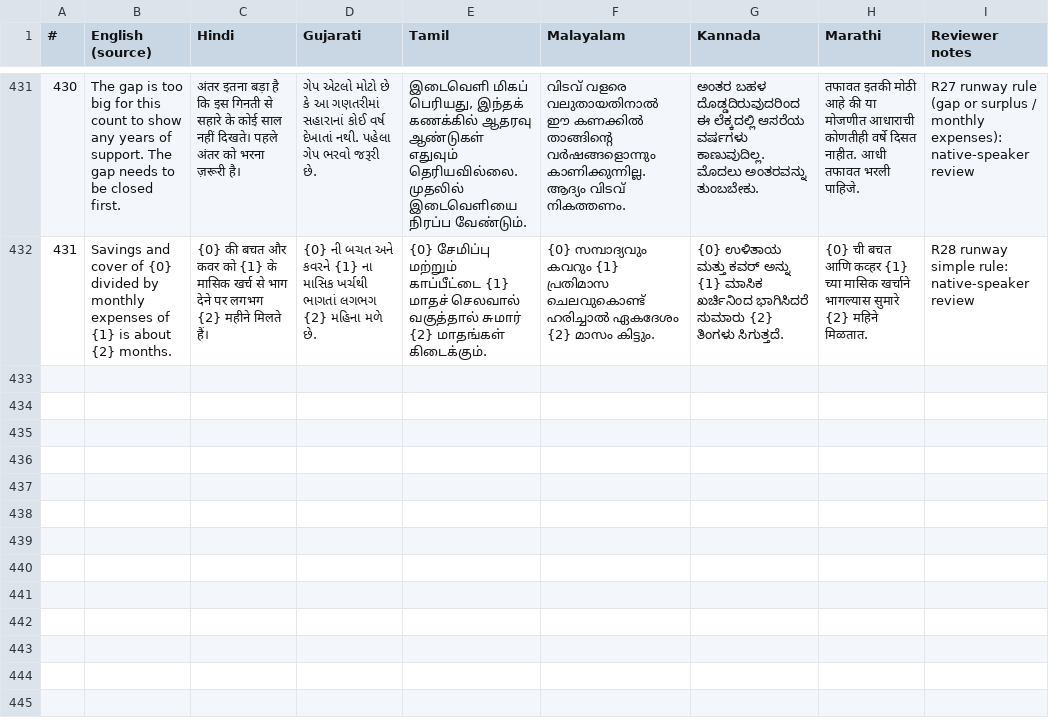
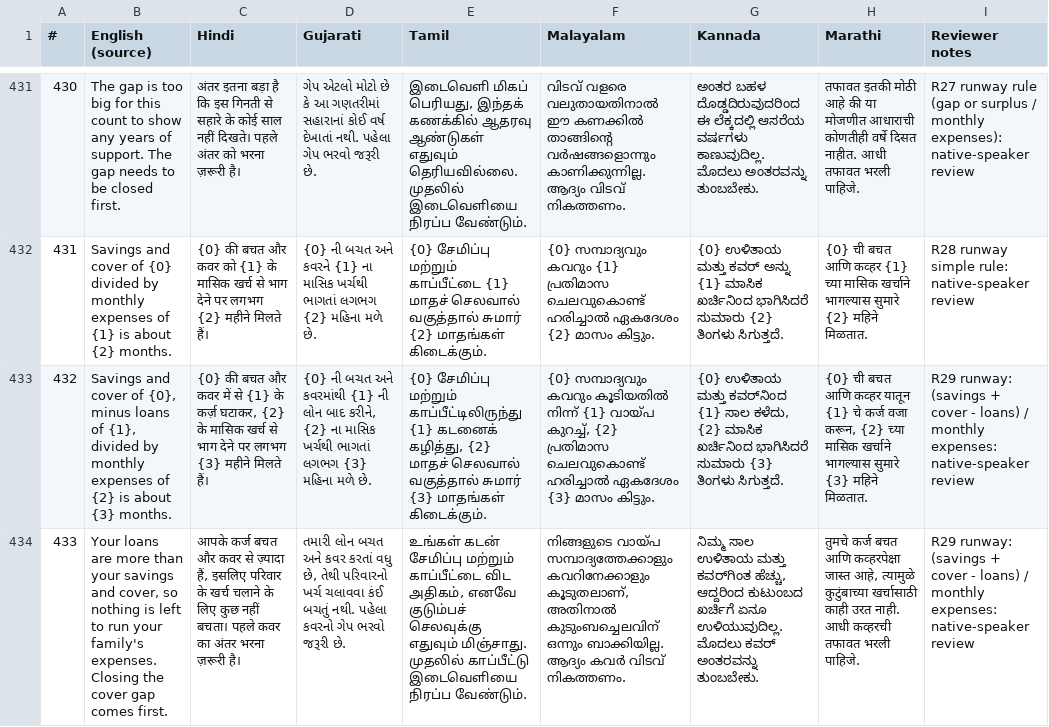
Before and after one commit to kevincaiado-stack/life-cover-needs-finder, a CSV file: docs/translation-review.csv, drawn as a sheet; only a part is shown, gaps mark what is left out; the diff names each change by its address in the sheet, - before the commit and + after, or states it on an @@ line.

```diff
--- a/docs/translation-review.csv
+++ b/docs/translation-review.csv
+row 433: 432 | Savings and cover of {0}, minus loans of {1}, divided by monthly expenses of {2} is about {3} months. | {0} की बचत और कवर में से {1} के कर्ज़ घटाकर, {2} के मासिक खर्च से भाग देने पर लगभग {3} महीने मिलते हैं। | {0} ની બચત અને કવરમાંથી {1} ની લોન બાદ કરીને, {2} ના માસિક ખર્ચથી ભાગતાં લગભગ {3} મહિના મળે છે. | {0} சேமிப்பு மற்றும் காப்பீட்டிலிருந்து {1} கடனைக் கழித்து, {2} மாதச் செலவால் வகுத்தால் சுமார் {3} மாதங்கள் கிடைக்கும். | {0} സമ്പാദ്യവും കവറും കൂടിയതിൽ നിന്ന് {1} വായ്പ കുറച്ച്, {2} പ്രതിമാസ ചെലവുകൊണ്ട് ഹരിച്ചാൽ ഏകദേശം {3} മാസം കിട്ടും. | {0} ಉಳಿತಾಯ ಮತ್ತು ಕವರ್‌ನಿಂದ {1} ಸಾಲ ಕಳೆದು, {2} ಮಾಸಿಕ ಖರ್ಚಿನಿಂದ ಭಾಗಿಸಿದರೆ ಸುಮಾರು {3} ತಿಂಗಳು ಸಿಗುತ್ತದೆ. | {0} ची बचत आणि कव्हर यातून {1} चे कर्ज वजा करून, {2} च्या मासिक खर्चाने भागल्यास सुमारे {3} महिने मिळतात. | R29 runway: (savings + cover - loans) / monthly expenses: native-speaker review
+row 434: 433 | Your loans are more than your savings and cover, so nothing is left to run your family's expenses. Closing the cover gap comes first. | आपके कर्ज बचत और कवर से ज़्यादा हैं, इसलिए परिवार के खर्च चलाने के लिए कुछ नहीं बचता। पहले कवर का अंतर भरना ज़रूरी है। | તમારી લોન બચત અને કવર કરતાં વધુ છે, તેથી પરિવારનો ખર્ચ ચલાવવા કંઈ બચતું નથી. પહેલા કવરનો ગેપ ભરવો જરૂરી છે. | உங்கள் கடன் சேமிப்பு மற்றும் காப்பீட்டை விட அதிகம், எனவே குடும்பச் செலவுக்கு எதுவும் மிஞ்சாது. முதலில் காப்பீட்டு இடைவெளியை நிரப்ப வேண்டும். | നിങ്ങളുടെ വായ്പ സമ്പാദ്യത്തേക്കാളും കവറിനേക്കാളും കൂടുതലാണ്, അതിനാൽ കുടുംബച്ചെലവിന് ഒന്നും ബാക്കിയില്ല. ആദ്യം കവർ വിടവ് നികത്തണം. | ನಿಮ್ಮ ಸಾಲ ಉಳಿತಾಯ ಮತ್ತು ಕವರ್‌ಗಿಂತ ಹೆಚ್ಚು, ಆದ್ದರಿಂದ ಕುಟುಂಬದ ಖರ್ಚಿಗೆ ಏನೂ ಉಳಿಯುವುದಿಲ್ಲ. ಮೊದಲು ಕವರ್ ಅಂತರವನ್ನು ತುಂಬಬೇಕು. | तुमचे कर्ज बचत आणि कव्हरपेक्षा जास्त आहे, त्यामुळे कुटुंबाच्या खर्चासाठी काही उरत नाही. आधी कव्हरची तफावत भरली पाहिजे. | R29 runway: (savings + cover - loans) / monthly expenses: native-speaker review
```
Also changed, not shown: 2 other files.
